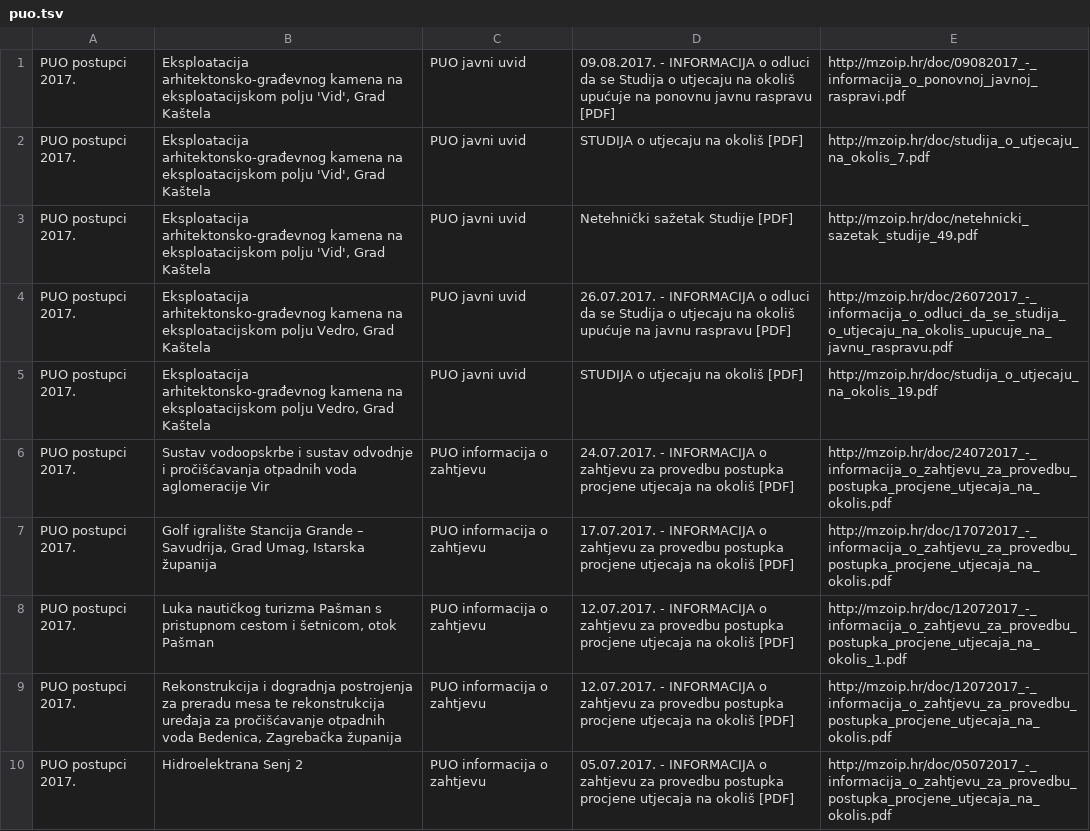
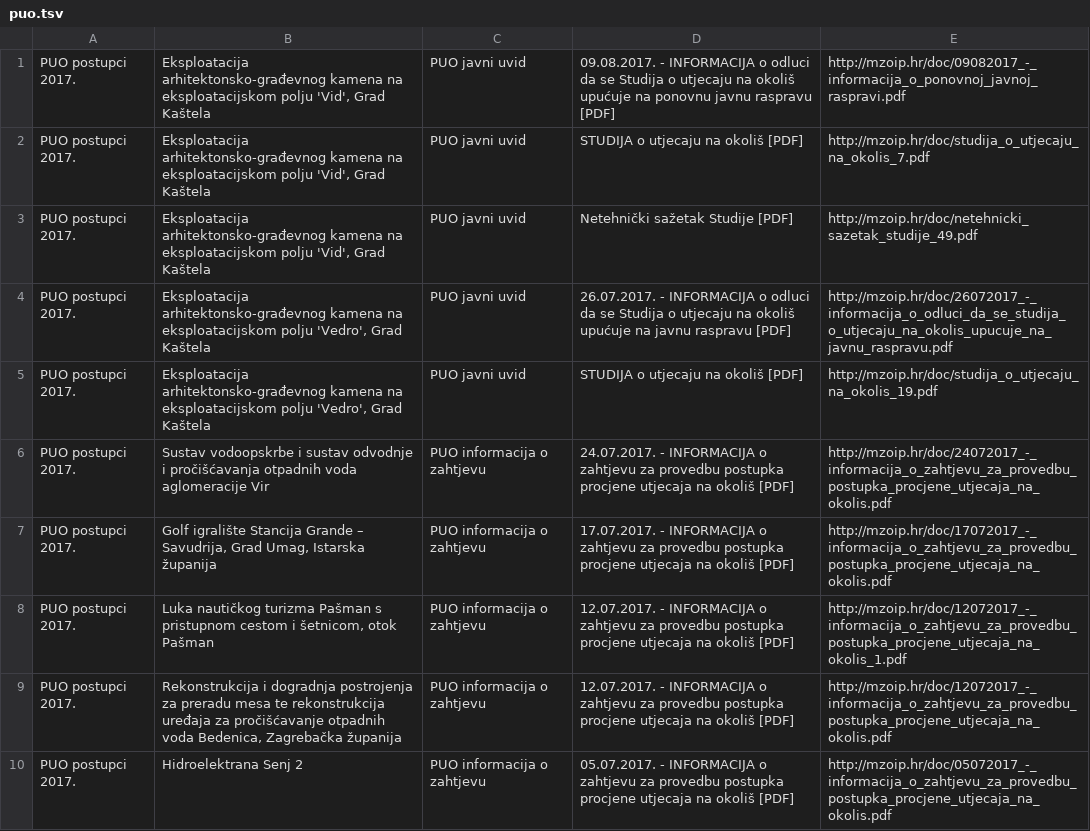
Before and after one commit to udruga-biom/puo-arhiva, a TSV file: puo.tsv, drawn as a sheet; only a part is shown.

Commit message:
2017-08-16

```diff
--- a/puo.tsv
+++ b/puo.tsv
@@ -3,4 +3,4 @@ PUO postupci 2017.	Eksploatacija arhitektonsko-građevnog kamena na eksploatacij
 PUO postupci 2017.	Eksploatacija arhitektonsko-građevnog kamena na eksploatacijskom polju 'Vid', Grad Kaštela	PUO javni uvid	Netehnički sažetak Studije [PDF]	http://mzoip.hr/doc/netehnicki_sazetak_studije_49.pdf
-PUO postupci 2017.	Eksploatacija arhitektonsko-građevnog kamena na eksploatacijskom polju Vedro, Grad Kaštela	PUO javni uvid	26.07.2017. - INFORMACIJA o odluci da se Studija o utjecaju na okoliš upućuje na javnu raspravu [PDF]	http://mzoip.hr/doc/26072017_-_informacija_o_odluci_da_se_studija_o_utjecaju_na_okolis_upucuje_na_javnu_raspravu.pdf
-PUO postupci 2017.	Eksploatacija arhitektonsko-građevnog kamena na eksploatacijskom polju Vedro, Grad Kaštela	PUO javni uvid	STUDIJA o utjecaju na okoliš [PDF]	http://mzoip.hr/doc/studija_o_utjecaju_na_okolis_19.pdf
+PUO postupci 2017.	Eksploatacija arhitektonsko-građevnog kamena na eksploatacijskom polju 'Vedro', Grad Kaštela	PUO javni uvid	26.07.2017. - INFORMACIJA o odluci da se Studija o utjecaju na okoliš upućuje na javnu raspravu [PDF]	http://mzoip.hr/doc/26072017_-_informacija_o_odluci_da_se_studija_o_utjecaju_na_okolis_upucuje_na_javnu_raspravu.pdf
+PUO postupci 2017.	Eksploatacija arhitektonsko-građevnog kamena na eksploatacijskom polju 'Vedro', Grad Kaštela	PUO javni uvid	STUDIJA o utjecaju na okoliš [PDF]	http://mzoip.hr/doc/studija_o_utjecaju_na_okolis_19.pdf
 PUO postupci 2017.	Sustav vodoopskrbe i sustav odvodnje i pročišćavanja otpadnih voda aglomeracije Vir	PUO informacija o zahtjevu	24.07.2017. - INFORMACIJA o zahtjevu za provedbu postupka procjene utjecaja na okoliš [PDF]	http://mzoip.hr/doc/24072017_-_informacija_o_zahtjevu_za_provedbu_postupka_procjene_utjecaja_na_okolis.pdf
```
